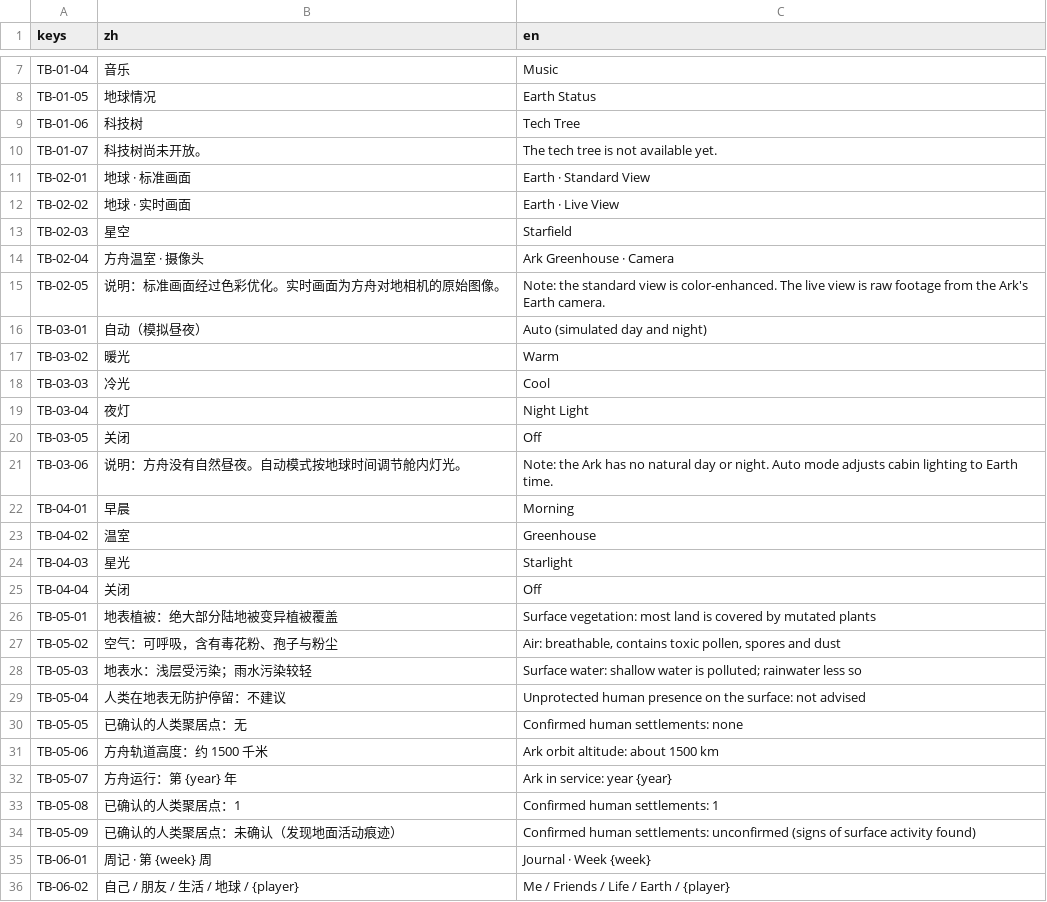
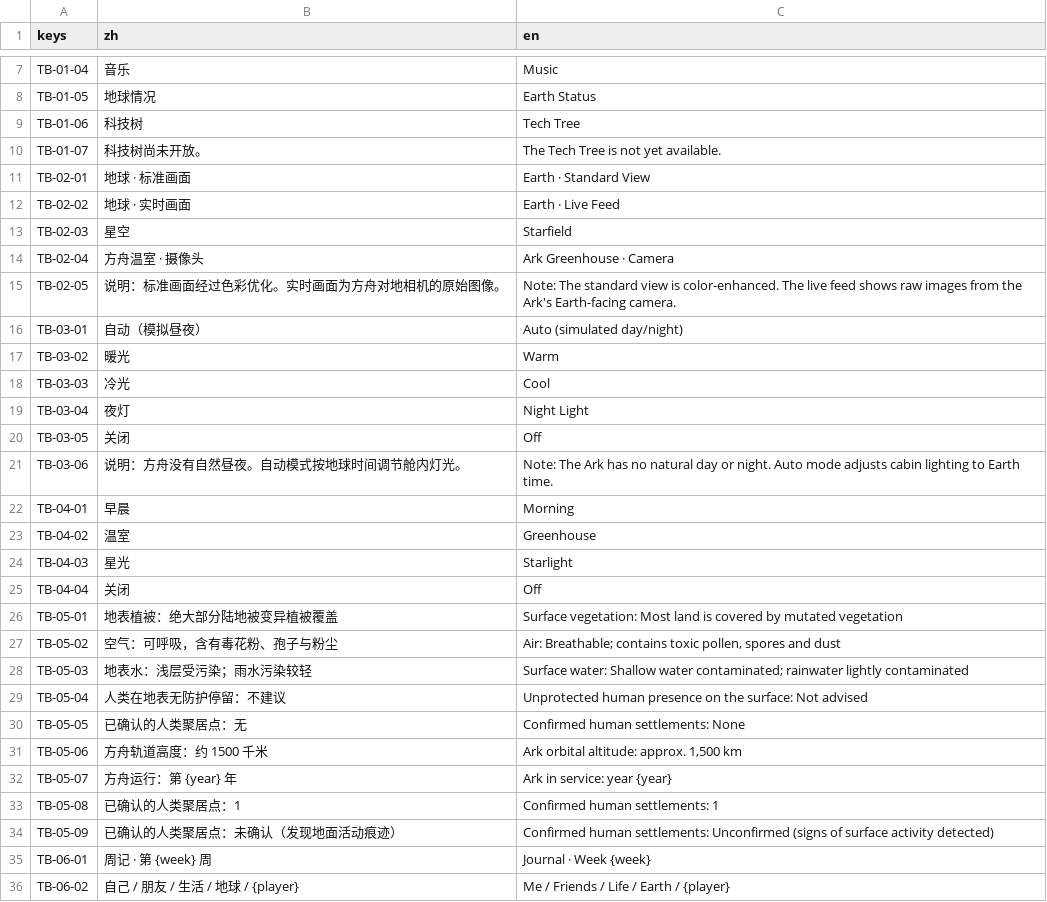
Before and after one commit to yijiuxia/to-you-tomorrow, a CSV file: text/tb.csv, drawn as a sheet; only a part is shown, gaps mark what is left out; the diff covers the shown part only.

```diff
--- a/text/tb.csv
+++ b/text/tb.csv
@@ -9,9 +9,9 @@ TB-01-05,地球情况,Earth Status
 TB-01-06,科技树,Tech Tree
-TB-01-07,科技树尚未开放。,The tech tree is not available yet.
+TB-01-07,科技树尚未开放。,The Tech Tree is not yet available.
 TB-02-01,地球 · 标准画面,Earth · Standard View
-TB-02-02,地球 · 实时画面,Earth · Live View
+TB-02-02,地球 · 实时画面,Earth · Live Feed
 TB-02-03,星空,Starfield
 TB-02-04,方舟温室 · 摄像头,Ark Greenhouse · Camera
-TB-02-05,说明：标准画面经过色彩优化。实时画面为方舟对地相机的原始图像。,Note: the standard view is color-enhanced. The live view is raw footage from the Ark's Earth camera.
-TB-03-01,自动（模拟昼夜）,Auto (simulated day and night)
+TB-02-05,说明：标准画面经过色彩优化。实时画面为方舟对地相机的原始图像。,Note: The standard view is color-enhanced. The live feed shows raw images from the Ark's Earth-facing camera.
+TB-03-01,自动（模拟昼夜）,Auto (simulated day/night)
 TB-03-02,暖光,Warm
@@ -20,3 +20,3 @@ TB-03-04,夜灯,Night Light
 TB-03-05,关闭,Off
-TB-03-06,说明：方舟没有自然昼夜。自动模式按地球时间调节舱内灯光。,Note: the Ark has no natural day or night. Auto mode adjusts cabin lighting to Earth time.
+TB-03-06,说明：方舟没有自然昼夜。自动模式按地球时间调节舱内灯光。,Note: The Ark has no natural day or night. Auto mode adjusts cabin lighting to Earth time.
 TB-04-01,早晨,Morning
@@ -25,11 +25,11 @@ TB-04-03,星光,Starlight
 TB-04-04,关闭,Off
-TB-05-01,地表植被：绝大部分陆地被变异植被覆盖,Surface vegetation: most land is covered by mutated plants
-TB-05-02,空气：可呼吸，含有毒花粉、孢子与粉尘,"Air: breathable, contains toxic pollen, spores and dust"
-TB-05-03,地表水：浅层受污染；雨水污染较轻,Surface water: shallow water is polluted; rainwater less so
-TB-05-04,人类在地表无防护停留：不建议,Unprotected human presence on the surface: not advised
-TB-05-05,已确认的人类聚居点：无,Confirmed human settlements: none
-TB-05-06,方舟轨道高度：约 1500 千米,Ark orbit altitude: about 1500 km
+TB-05-01,地表植被：绝大部分陆地被变异植被覆盖,Surface vegetation: Most land is covered by mutated vegetation
+TB-05-02,空气：可呼吸，含有毒花粉、孢子与粉尘,"Air: Breathable; contains toxic pollen, spores and dust"
+TB-05-03,地表水：浅层受污染；雨水污染较轻,Surface water: Shallow water contaminated; rainwater lightly contaminated
+TB-05-04,人类在地表无防护停留：不建议,Unprotected human presence on the surface: Not advised
+TB-05-05,已确认的人类聚居点：无,Confirmed human settlements: None
+TB-05-06,方舟轨道高度：约 1500 千米,"Ark orbital altitude: approx. 1,500 km"
 TB-05-07,方舟运行：第 {year} 年,Ark in service: year {year}
 TB-05-08,已确认的人类聚居点：1,Confirmed human settlements: 1
-TB-05-09,已确认的人类聚居点：未确认（发现地面活动痕迹）,Confirmed human settlements: unconfirmed (signs of surface activity found)
+TB-05-09,已确认的人类聚居点：未确认（发现地面活动痕迹）,Confirmed human settlements: Unconfirmed (signs of surface activity detected)
 TB-06-01,周记 · 第 {week} 周,Journal · Week {week}
```
Also changed, not shown: 42 edited cells elsewhere in this file.
